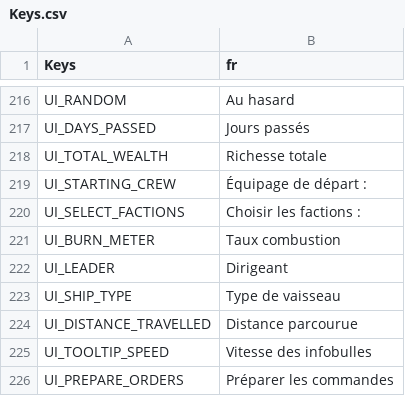
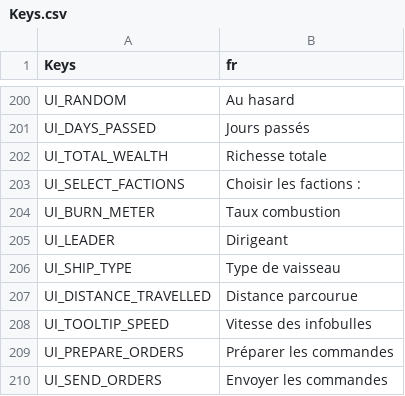
Before and after one commit to ProdunoGamesStudios/SpaceSlog-fr, a CSV file: Keys/Keys.csv, drawn as a sheet; only a part is shown, gaps mark what is left out; the shorter side is filled out with more unchanged rows; the diff covers the shown part only; the diff names each change by its address in the sheet, - before the commit and + after, or states it on an @@ line.

```diff
--- a/Keys/Keys.csv
+++ b/Keys/Keys.csv
-row 219: UI_STARTING_CREW | Équipage de départ :
```
Also changed, not shown: 16 removed rows and 1 edited cell elsewhere in this file.
